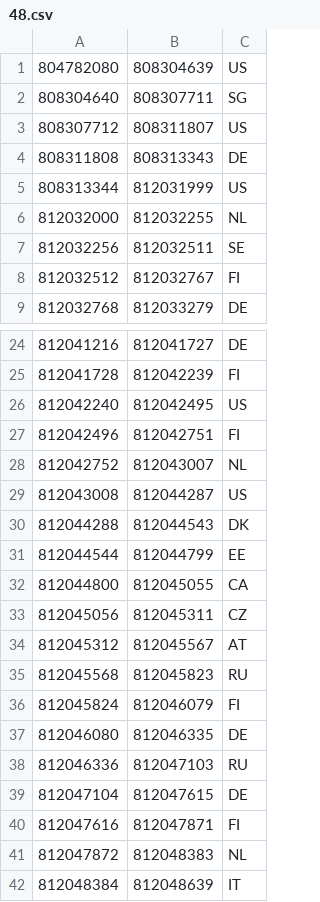
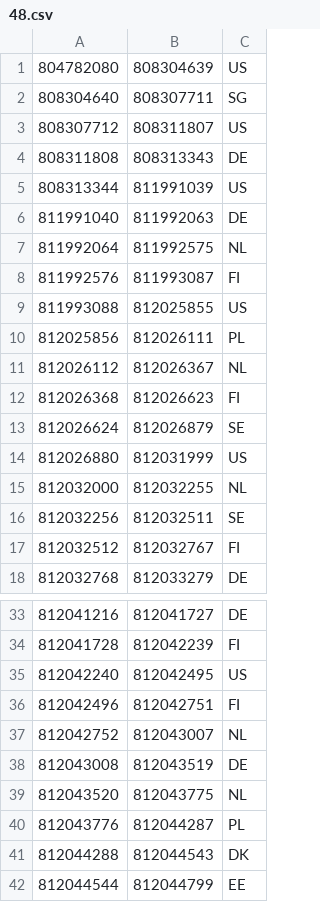
Before and after one commit to ABubu23/ada-ip-country, a CSV file: data/ipv4/48.csv, drawn as a sheet; only a part is shown, gaps mark what is left out; the shorter side is filled out with more unchanged rows.

```diff
--- a/data/ipv4/48.csv
+++ b/data/ipv4/48.csv
@@ -4,3 +4,12 @@
 808311808,808313343,DE
-808313344,812031999,US
+808313344,811991039,US
+811991040,811992063,DE
+811992064,811992575,NL
+811992576,811993087,FI
+811993088,812025855,US
+812025856,812026111,PL
+812026112,812026367,NL
+812026368,812026623,FI
+812026624,812026879,SE
+812026880,812031999,US
 812032000,812032255,NL
@@ -28,3 +37,5 @@
 812042752,812043007,NL
-812043008,812044287,US
+812043008,812043519,DE
+812043520,812043775,NL
+812043776,812044287,PL
 812044288,812044543,DK
```
Also changed, not shown: data/ipv4/173.csv, data/ipv4/178.csv, 55 other files.
